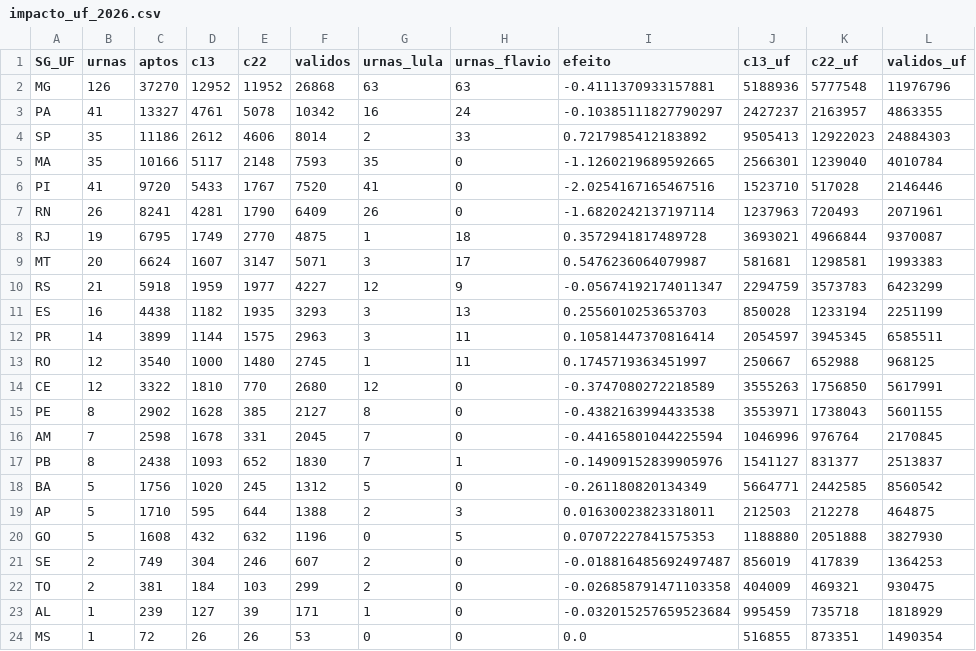
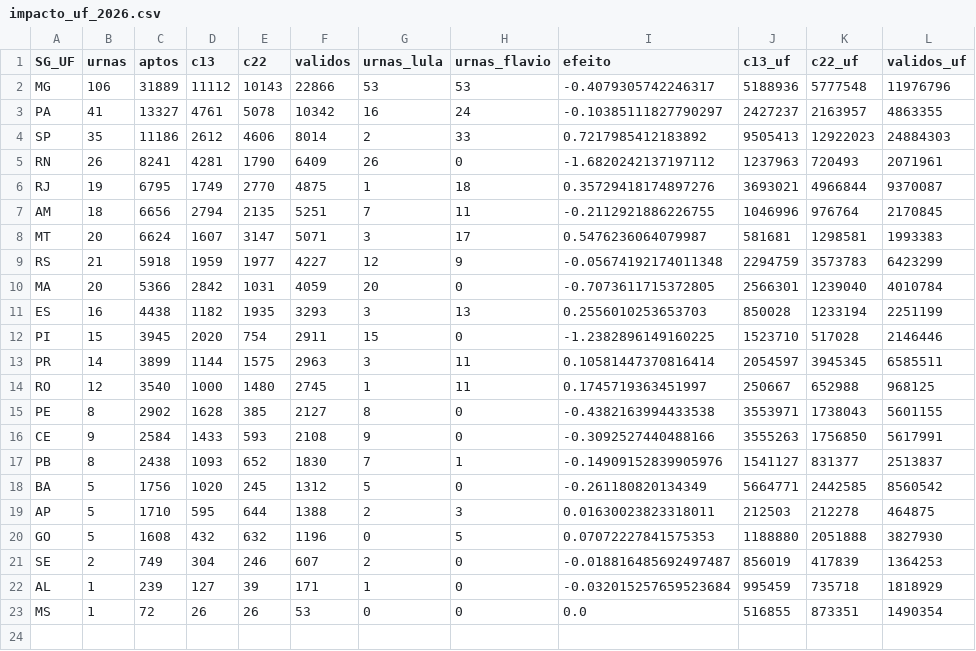
Before and after one commit to MatheusGSD/secoes-2turno-2026, a CSV file: saida/impacto_uf_2026.csv, drawn as a sheet.

```diff
--- a/saida/impacto_uf_2026.csv
+++ b/saida/impacto_uf_2026.csv
@@ -1,17 +1,17 @@
 SG_UF,urnas,aptos,c13,c22,validos,urnas_lula,urnas_flavio,efeito,c13_uf,c22_uf,validos_uf
-MG,126,37270,12952,11952,26868,63,63,-0.4111370933157881,5188936,5777548,11976796
+MG,106,31889,11112,10143,22866,53,53,-0.4079305742246317,5188936,5777548,11976796
 PA,41,13327,4761,5078,10342,16,24,-0.10385111827790297,2427237,2163957,4863355
 SP,35,11186,2612,4606,8014,2,33,0.7217985412183892,9505413,12922023,24884303
-MA,35,10166,5117,2148,7593,35,0,-1.1260219689592665,2566301,1239040,4010784
-PI,41,9720,5433,1767,7520,41,0,-2.0254167165467516,1523710,517028,2146446
-RN,26,8241,4281,1790,6409,26,0,-1.6820242137197114,1237963,720493,2071961
-RJ,19,6795,1749,2770,4875,1,18,0.3572941817489728,3693021,4966844,9370087
+RN,26,8241,4281,1790,6409,26,0,-1.6820242137197112,1237963,720493,2071961
+RJ,19,6795,1749,2770,4875,1,18,0.35729418174897276,3693021,4966844,9370087
+AM,18,6656,2794,2135,5251,7,11,-0.2112921886226755,1046996,976764,2170845
 MT,20,6624,1607,3147,5071,3,17,0.5476236064079987,581681,1298581,1993383
-RS,21,5918,1959,1977,4227,12,9,-0.05674192174011347,2294759,3573783,6423299
+RS,21,5918,1959,1977,4227,12,9,-0.05674192174011348,2294759,3573783,6423299
+MA,20,5366,2842,1031,4059,20,0,-0.7073611715372805,2566301,1239040,4010784
 ES,16,4438,1182,1935,3293,3,13,0.2556010253653703,850028,1233194,2251199
+PI,15,3945,2020,754,2911,15,0,-1.2382896149160225,1523710,517028,2146446
 PR,14,3899,1144,1575,2963,3,11,0.10581447370816414,2054597,3945345,6585511
 RO,12,3540,1000,1480,2745,1,11,0.1745719363451997,250667,652988,968125
-CE,12,3322,1810,770,2680,12,0,-0.3747080272218589,3555263,1756850,5617991
 PE,8,2902,1628,385,2127,8,0,-0.4382163994433538,3553971,1738043,5601155
-AM,7,2598,1678,331,2045,7,0,-0.44165801044225594,1046996,976764,2170845
+CE,9,2584,1433,593,2108,9,0,-0.3092527440488166,3555263,1756850,5617991
 PB,8,2438,1093,652,1830,7,1,-0.14909152839905976,1541127,831377,2513837
@@ -21,3 +21,2 @@ GO,5,1608,432,632,1196,0,5,0.07072227841575353,1188880,2051888,3827930
 SE,2,749,304,246,607,2,0,-0.018816485692497487,856019,417839,1364253
-TO,2,381,184,103,299,2,0,-0.026858791471103358,404009,469321,930475
 AL,1,239,127,39,171,1,0,-0.032015257659523684,995459,735718,1818929
```
Also changed, not shown: saida/geografia_ufs.csv, saida/painel_tse.csv, 35 other files.
